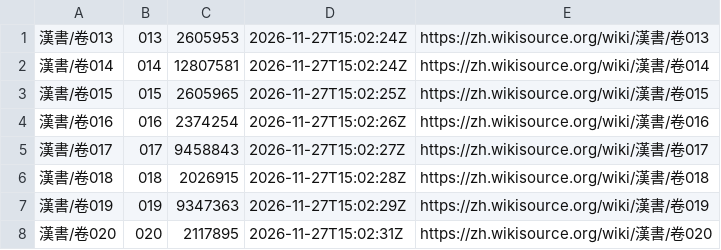
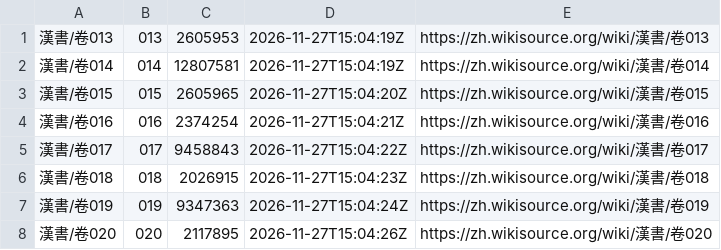
Before and after one commit to yuanqingfei/25history, a TSV file: 底本/维基文库/漢書/manifest.tsv, drawn as a sheet.

```diff
--- a/底本/维基文库/漢書/manifest.tsv
+++ b/底本/维基文库/漢書/manifest.tsv
@@ -1,8 +1,8 @@
-漢書/卷013	013	2605953	2026-11-27T15:02:24Z	https://zh.wikisource.org/wiki/漢書/卷013
-漢書/卷014	014	12807581	2026-11-27T15:02:24Z	https://zh.wikisource.org/wiki/漢書/卷014
-漢書/卷015	015	2605965	2026-11-27T15:02:25Z	https://zh.wikisource.org/wiki/漢書/卷015
-漢書/卷016	016	2374254	2026-11-27T15:02:26Z	https://zh.wikisource.org/wiki/漢書/卷016
-漢書/卷017	017	9458843	2026-11-27T15:02:27Z	https://zh.wikisource.org/wiki/漢書/卷017
-漢書/卷018	018	2026915	2026-11-27T15:02:28Z	https://zh.wikisource.org/wiki/漢書/卷018
-漢書/卷019	019	9347363	2026-11-27T15:02:29Z	https://zh.wikisource.org/wiki/漢書/卷019
-漢書/卷020	020	2117895	2026-11-27T15:02:31Z	https://zh.wikisource.org/wiki/漢書/卷020
+漢書/卷013	013	2605953	2026-11-27T15:04:19Z	https://zh.wikisource.org/wiki/漢書/卷013
+漢書/卷014	014	12807581	2026-11-27T15:04:19Z	https://zh.wikisource.org/wiki/漢書/卷014
+漢書/卷015	015	2605965	2026-11-27T15:04:20Z	https://zh.wikisource.org/wiki/漢書/卷015
+漢書/卷016	016	2374254	2026-11-27T15:04:21Z	https://zh.wikisource.org/wiki/漢書/卷016
+漢書/卷017	017	9458843	2026-11-27T15:04:22Z	https://zh.wikisource.org/wiki/漢書/卷017
+漢書/卷018	018	2026915	2026-11-27T15:04:23Z	https://zh.wikisource.org/wiki/漢書/卷018
+漢書/卷019	019	9347363	2026-11-27T15:04:24Z	https://zh.wikisource.org/wiki/漢書/卷019
+漢書/卷020	020	2117895	2026-11-27T15:04:26Z	https://zh.wikisource.org/wiki/漢書/卷020
```
Also changed, not shown: 底本/维基文库/元史/manifest.tsv, 底本/维基文库/史記/manifest.tsv, 34 other files.
